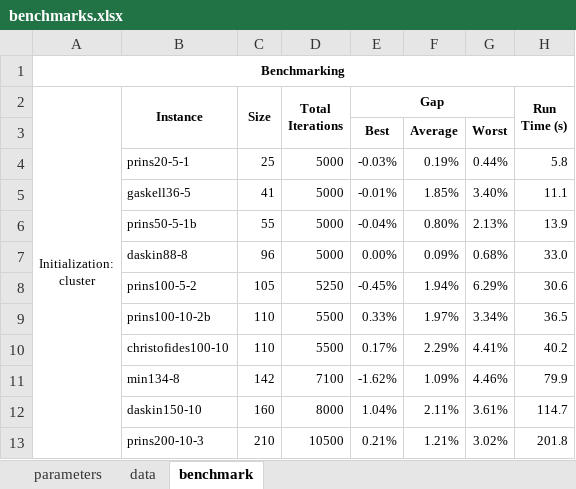
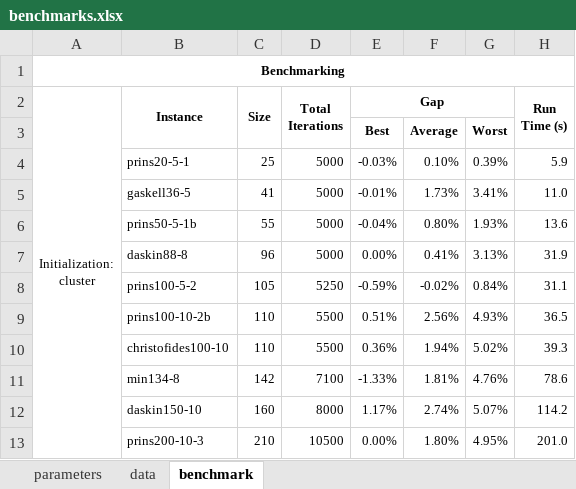
Before and after one commit to anmpahwa/LRP.jl, an Excel workbook: benchmarks.xlsx, sheet benchmark, drawn as a sheet; values as stored, in another font and other column widths than the file's, no borders; the diff names each change by its address in the sheet, - before the commit and + after, or states it on an @@ line.

Commit message:
udpate benchmark

```diff
--- a/benchmarks.xlsx (sheet benchmark)
+++ b/benchmarks.xlsx (sheet benchmark)
-F4: 0.19%
+F4: 0.10%
-G4: 0.44%
+G4: 0.39%
-H4 (Run Time (s)): 5.8
+H4 (Run Time (s)): 5.9
-F5: 1.85%
+F5: 1.73%
-G5: 3.40%
+G5: 3.41%
-H5 (Run Time (s)): 11.1
+H5 (Run Time (s)): 11.0
-G6: 2.13%
+G6: 1.93%
-H6 (Run Time (s)): 13.9
+H6 (Run Time (s)): 13.6
-F7: 0.09%
+F7: 0.41%
-G7: 0.68%
+G7: 3.13%
-H7 (Run Time (s)): 33.0
+H7 (Run Time (s)): 31.9
-E8 (Gap): -0.45%
+E8 (Gap): -0.59%
-F8: 1.94%
+F8: -0.02%
-G8: 6.29%
+G8: 0.84%
-H8 (Run Time (s)): 30.6
+H8 (Run Time (s)): 31.1
-E9 (Gap): 0.33%
+E9 (Gap): 0.51%
-F9: 1.97%
+F9: 2.56%
-G9: 3.34%
+G9: 4.93%
-E10 (Gap): 0.17%
+E10 (Gap): 0.36%
-F10: 2.29%
+F10: 1.94%
-G10: 4.41%
+G10: 5.02%
-H10 (Run Time (s)): 40.2
+H10 (Run Time (s)): 39.3
-E11 (Gap): -1.62%
+E11 (Gap): -1.33%
-F11: 1.09%
+F11: 1.81%
-G11: 4.46%
+G11: 4.76%
-H11 (Run Time (s)): 79.9
+H11 (Run Time (s)): 78.6
-E12 (Gap): 1.04%
+E12 (Gap): 1.17%
-F12: 2.11%
+F12: 2.74%
-G12: 3.61%
+G12: 5.07%
-H12 (Run Time (s)): 114.7
+H12 (Run Time (s)): 114.2
-E13 (Gap): 0.21%
+E13 (Gap): 0.00%
-F13: 1.21%
+F13: 1.80%
-G13: 3.02%
+G13: 4.95%
-H13 (Run Time (s)): 201.8
+H13 (Run Time (s)): 201.0
```
Also changed, not shown: sheet data, sheet parameters, 1 other file.
